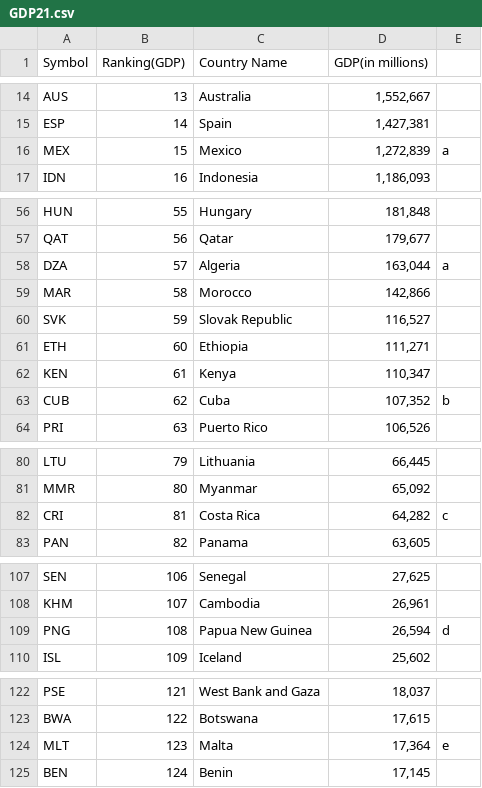
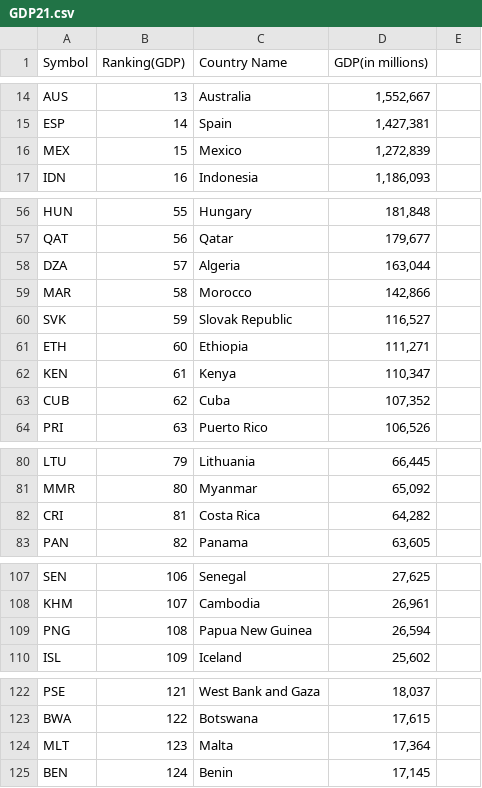
Before and after one commit to 1935-a11ly/files, a CSV file: GDP21.csv, drawn as a sheet; only a part is shown, gaps mark what is left out; the diff covers the shown part only.

Commit message:
Add files via upload

```diff
--- a/GDP21.csv
+++ b/GDP21.csv
@@ -16 +16 @@ ESP,14,Spain,"1,427,381",
-MEX,15,Mexico,"1,272,839",a
+MEX,15,Mexico,"1,272,839"
@@ -58 +58 @@ QAT,56,Qatar,"179,677",
-DZA,57,Algeria,"163,044",a
+DZA,57,Algeria,"163,044"
@@ -63 +63 @@ KEN,61,Kenya,"110,347",
-CUB,62,Cuba,"107,352",b
+CUB,62,Cuba,"107,352"
@@ -82 +82 @@ MMR,80,Myanmar,"65,092",
-CRI,81,Costa Rica,"64,282",c
+CRI,81,Costa Rica,"64,282"
@@ -109 +109 @@ KHM,107,Cambodia,"26,961",
-PNG,108,Papua New Guinea,"26,594",d
+PNG,108,Papua New Guinea,"26,594"
@@ -124 +124 @@ BWA,122,Botswana,"17,615",
-MLT,123,Malta,"17,364",e
+MLT,123,Malta,"17,364"
```
Also changed, not shown: 1 edited cell elsewhere in this file.
